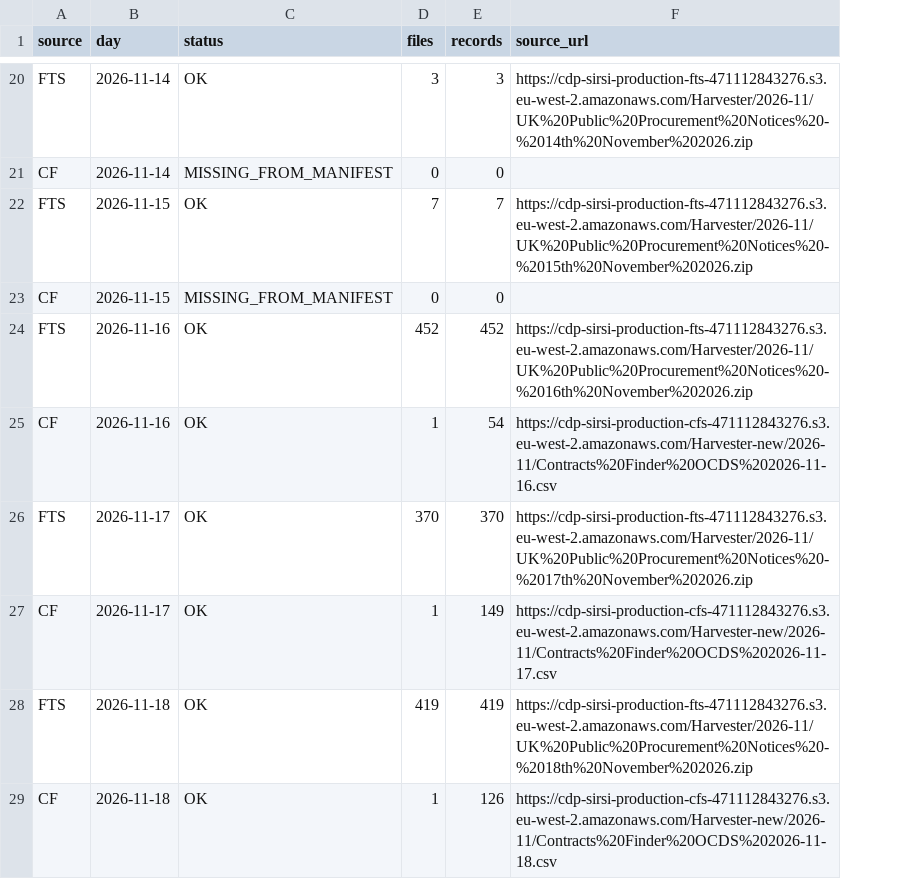
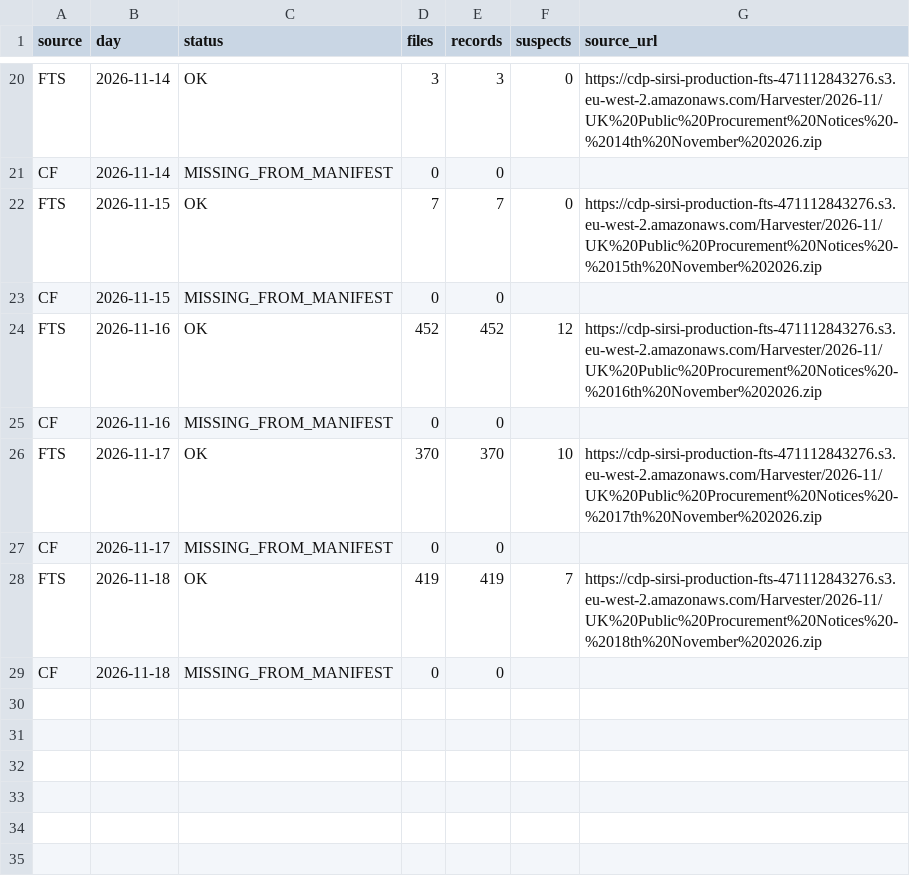
Before and after one commit to danantray-oss/tools, a CSV file: research/fm-archive-results/daily_coverage.csv, drawn as a sheet; only a part is shown, gaps mark what is left out; addresses are those after the commit; the diff covers the shown part only; the diff names each change by its address in the sheet, - before the commit and + after, or states it on an @@ line.

```diff
--- a/research/fm-archive-results/daily_coverage.csv
+++ b/research/fm-archive-results/daily_coverage.csv
+column F (suspects), rows 20-28: 0 |  | 0 |  | 12 |  | 10 |  | 7
-C25 (status): OK
+C25 (status): MISSING_FROM_MANIFEST
-D25 (files): 1
+D25 (files): 0
-E25 (records): 54
+E25 (records): 0
-G25 (source_url): https://cdp-sirsi-production-cfs-471112843276.s3.eu-west-2.amazonaws.com/Harvester-new/2026-11/Contracts%20Finder%20OCDS%202026-11-16.csv
+G25 (source_url): (empty)
-C27 (status): OK
+C27 (status): MISSING_FROM_MANIFEST
-D27 (files): 1
+D27 (files): 0
-E27 (records): 149
+E27 (records): 0
-G27 (source_url): https://cdp-sirsi-production-cfs-471112843276.s3.eu-west-2.amazonaws.com/Harvester-new/2026-11/Contracts%20Finder%20OCDS%202026-11-17.csv
+G27 (source_url): (empty)
-C29 (status): OK
+C29 (status): MISSING_FROM_MANIFEST
-D29 (files): 1
+D29 (files): 0
-E29 (records): 126
+E29 (records): 0
-G29 (source_url): https://cdp-sirsi-production-cfs-471112843276.s3.eu-west-2.amazonaws.com/Harvester-new/2026-11/Contracts%20Finder%20OCDS%202026-11-18.csv
+G29 (source_url): (empty)
```
Also changed, not shown: 3 added rows, 3 removed rows and 27 edited cells elsewhere in this file, 3 other files.
